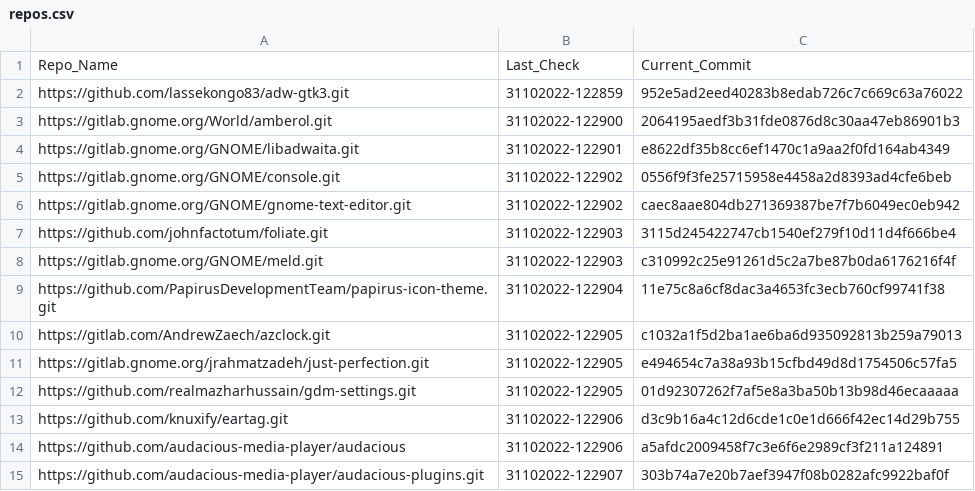
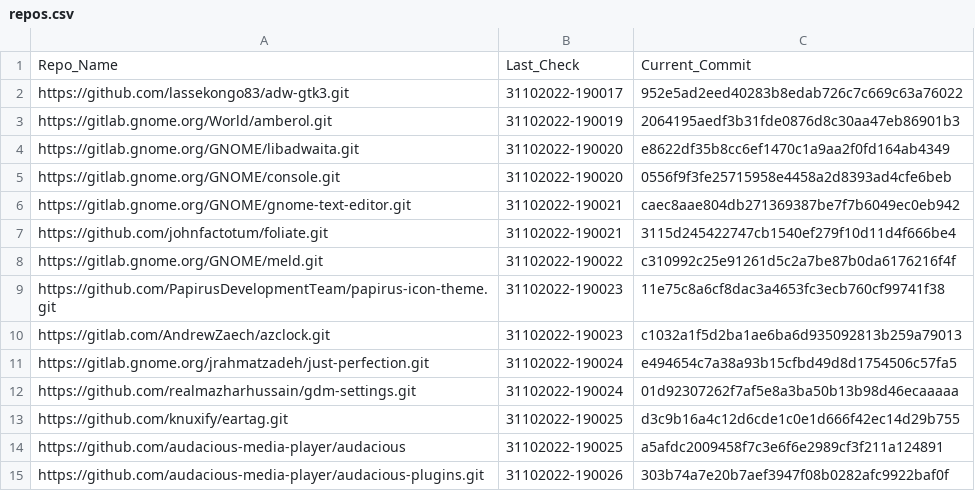
Before and after one commit to dasnoopy/git-check, a CSV file: repos.csv, drawn as a sheet.

Commit message:
create a bak file before check list

```diff
--- a/repos.csv
+++ b/repos.csv
@@ -1,15 +1,15 @@
 Repo_Name,Last_Check,Current_Commit
-https://github.com/lassekongo83/adw-gtk3.git,31102022-122859,952e5ad2eed40283b8edab726c7c669c63a76022
-https://gitlab.gnome.org/World/amberol.git,31102022-122900,2064195aedf3b31fde0876d8c30aa47eb86901b3
-https://gitlab.gnome.org/GNOME/libadwaita.git,31102022-122901,e8622df35b8cc6ef1470c1a9aa2f0fd164ab4349
-https://gitlab.gnome.org/GNOME/console.git,31102022-122902,0556f9f3fe25715958e4458a2d8393ad4cfe6beb
-https://gitlab.gnome.org/GNOME/gnome-text-editor.git,31102022-122902,caec8aae804db271369387be7f7b6049ec0eb942
-https://github.com/johnfactotum/foliate.git,31102022-122903,3115d245422747cb1540ef279f10d11d4f666be4
-https://gitlab.gnome.org/GNOME/meld.git,31102022-122903,c310992c25e91261d5c2a7be87b0da6176216f4f
-https://github.com/PapirusDevelopmentTeam/papirus-icon-theme.git,31102022-122904,11e75c8a6cf8dac3a4653fc3ecb760cf99741f38
-https://gitlab.com/AndrewZaech/azclock.git,31102022-122905,c1032a1f5d2ba1ae6ba6d935092813b259a79013
-https://gitlab.gnome.org/jrahmatzadeh/just-perfection.git,31102022-122905,e494654c7a38a93b15cfbd49d8d1754506c57fa5
-https://github.com/realmazharhussain/gdm-settings.git,31102022-122905,01d92307262f7af5e8a3ba50b13b98d46ecaaaaa
-https://github.com/knuxify/eartag.git,31102022-122906,d3c9b16a4c12d6cde1c0e1d666f42ec14d29b755
-https://github.com/audacious-media-player/audacious,31102022-122906,a5afdc2009458f7c3e6f6e2989cf3f211a124891
-https://github.com/audacious-media-player/audacious-plugins.git,31102022-122907,303b74a7e20b7aef3947f08b0282afc9922baf0f
+https://github.com/lassekongo83/adw-gtk3.git,31102022-190017,952e5ad2eed40283b8edab726c7c669c63a76022
+https://gitlab.gnome.org/World/amberol.git,31102022-190019,2064195aedf3b31fde0876d8c30aa47eb86901b3
+https://gitlab.gnome.org/GNOME/libadwaita.git,31102022-190020,e8622df35b8cc6ef1470c1a9aa2f0fd164ab4349
+https://gitlab.gnome.org/GNOME/console.git,31102022-190020,0556f9f3fe25715958e4458a2d8393ad4cfe6beb
+https://gitlab.gnome.org/GNOME/gnome-text-editor.git,31102022-190021,caec8aae804db271369387be7f7b6049ec0eb942
+https://github.com/johnfactotum/foliate.git,31102022-190021,3115d245422747cb1540ef279f10d11d4f666be4
+https://gitlab.gnome.org/GNOME/meld.git,31102022-190022,c310992c25e91261d5c2a7be87b0da6176216f4f
+https://github.com/PapirusDevelopmentTeam/papirus-icon-theme.git,31102022-190023,11e75c8a6cf8dac3a4653fc3ecb760cf99741f38
+https://gitlab.com/AndrewZaech/azclock.git,31102022-190023,c1032a1f5d2ba1ae6ba6d935092813b259a79013
+https://gitlab.gnome.org/jrahmatzadeh/just-perfection.git,31102022-190024,e494654c7a38a93b15cfbd49d8d1754506c57fa5
+https://github.com/realmazharhussain/gdm-settings.git,31102022-190024,01d92307262f7af5e8a3ba50b13b98d46ecaaaaa
+https://github.com/knuxify/eartag.git,31102022-190025,d3c9b16a4c12d6cde1c0e1d666f42ec14d29b755
+https://github.com/audacious-media-player/audacious,31102022-190025,a5afdc2009458f7c3e6f6e2989cf3f211a124891
+https://github.com/audacious-media-player/audacious-plugins.git,31102022-190026,303b74a7e20b7aef3947f08b0282afc9922baf0f
```
Also changed, not shown: 1 other file.
